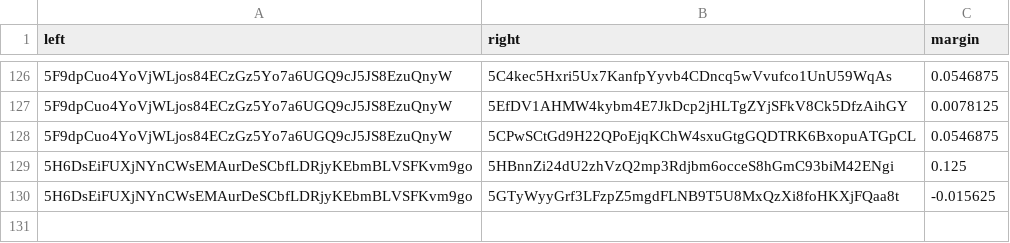
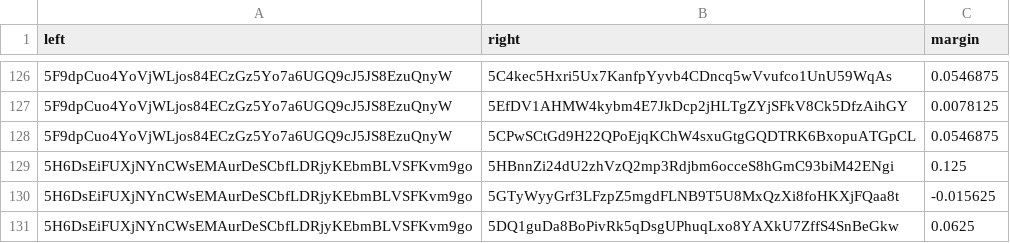
Before and after one commit to 404-Repo/404-active-competition, a CSV file: rounds/5/matches_matrix.csv, drawn as a sheet; only a part is shown, gaps mark what is left out; the diff names each change by its address in the sheet, - before the commit and + after, or states it on an @@ line.

Commit message:
Update matches matrix for round 5

```diff
--- a/rounds/5/matches_matrix.csv
+++ b/rounds/5/matches_matrix.csv
+row 131: 5H6DsEiFUXjNYnCWsEMAurDeSCbfLDRjyKEbmBLVSFKvm9go | 5DQ1guDa8BoPivRk5qDsgUPhuqLxo8YAXkU7ZffS4SnBeGkw | 0.0625
```
